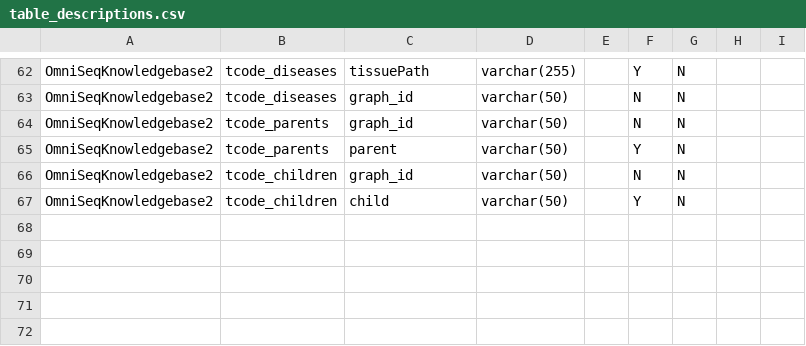
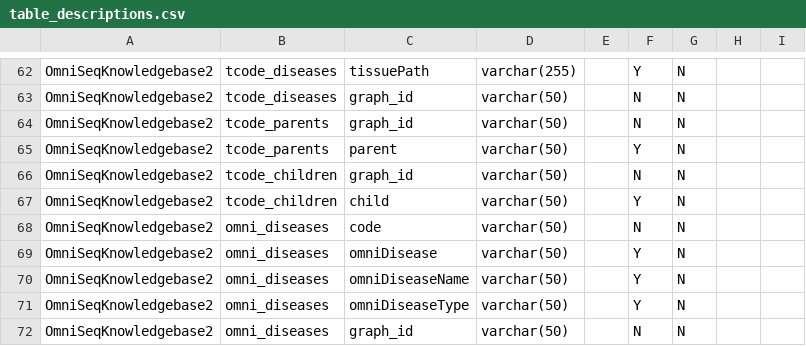
Before and after one commit to manuel-j-glynias/writeDiseases, a CSV file: config/table_descriptions.csv, drawn as a sheet; only a part is shown, gaps mark what is left out.

Commit message:
Updated create_do_disease_db.py tables. Changed do_id to graph_id as connecting column in all related tables

```diff
--- a/config/table_descriptions.csv
+++ b/config/table_descriptions.csv
@@ -67 +67,6 @@ OmniSeqKnowledgebase2,tcode_children,graph_id,varchar(50),,N,N,,
 OmniSeqKnowledgebase2,tcode_children,child,varchar(50),,Y,N,,
+OmniSeqKnowledgebase2,omni_diseases,code,varchar(50),,N,N,,
+OmniSeqKnowledgebase2,omni_diseases,omniDisease,varchar(50),,Y,N,,
+OmniSeqKnowledgebase2,omni_diseases,omniDiseaseName,varchar(50),,Y,N,,
+OmniSeqKnowledgebase2,omni_diseases,omniDiseaseType,varchar(50),,Y,N,,
+OmniSeqKnowledgebase2,omni_diseases,graph_id,varchar(50),,N,N,,
```
Also changed, not shown: 1 other file.
